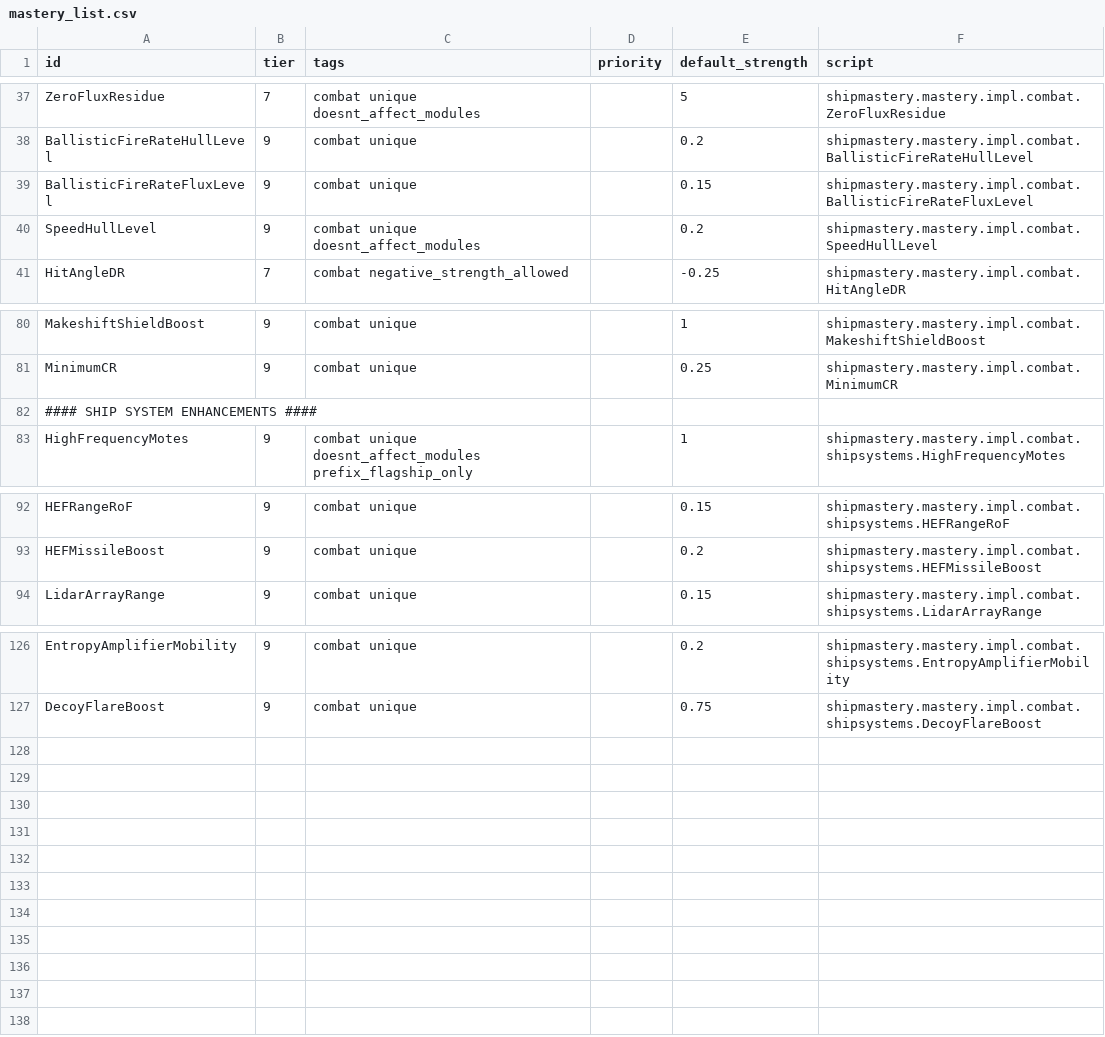
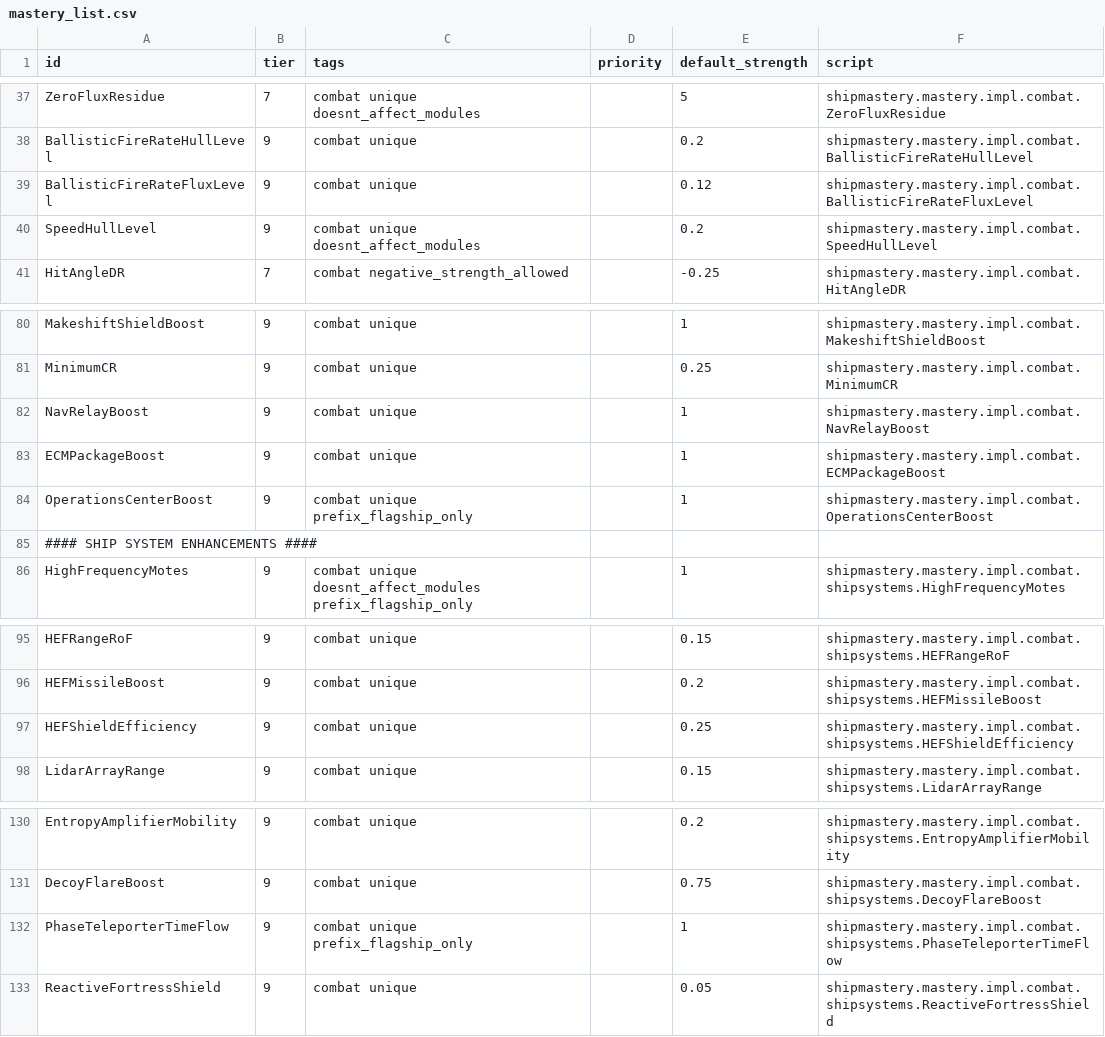
Before and after one commit to qcwxezda/Starsector-Ship-Mastery-System, a CSV file: data/shipmastery/mastery_list.csv, drawn as a sheet; only a part is shown, gaps mark what is left out.

```diff
--- a/data/shipmastery/mastery_list.csv
+++ b/data/shipmastery/mastery_list.csv
@@ -38,3 +38,3 @@ ZeroFluxResidue,7,combat unique doesnt_affect_modules,,5,shipmastery.mastery.imp
 BallisticFireRateHullLevel,9,combat unique,,0.2,shipmastery.mastery.impl.combat.BallisticFireRateHullLevel
-BallisticFireRateFluxLevel,9,combat unique,,0.15,shipmastery.mastery.impl.combat.BallisticFireRateFluxLevel
+BallisticFireRateFluxLevel,9,combat unique,,0.12,shipmastery.mastery.impl.combat.BallisticFireRateFluxLevel
 SpeedHullLevel,9,combat unique doesnt_affect_modules,,0.2,shipmastery.mastery.impl.combat.SpeedHullLevel
@@ -81,2 +81,5 @@ MakeshiftShieldBoost,9,combat unique,,1,shipmastery.mastery.impl.combat.Makeshif
 MinimumCR,9,combat unique,,0.25,shipmastery.mastery.impl.combat.MinimumCR
+NavRelayBoost,9,combat unique,,1,shipmastery.mastery.impl.combat.NavRelayBoost
+ECMPackageBoost,9,combat unique,,1,shipmastery.mastery.impl.combat.ECMPackageBoost
+OperationsCenterBoost,9,combat unique prefix_flagship_only,,1,shipmastery.mastery.impl.combat.OperationsCenterBoost
 #### SHIP SYSTEM ENHANCEMENTS ####
@@ -93,2 +96,3 @@ HEFRangeRoF,9,combat unique,,0.15,shipmastery.mastery.impl.combat.shipsystems.HE
 HEFMissileBoost,9,combat unique,,0.2,shipmastery.mastery.impl.combat.shipsystems.HEFMissileBoost
+HEFShieldEfficiency,9,combat unique,,0.25,shipmastery.mastery.impl.combat.shipsystems.HEFShieldEfficiency
 LidarArrayRange,9,combat unique,,0.15,shipmastery.mastery.impl.combat.shipsystems.LidarArrayRange
@@ -127 +131,3 @@ EntropyAmplifierMobility,9,combat unique,,0.2,shipmastery.mastery.impl.combat.sh
 DecoyFlareBoost,9,combat unique,,0.75,shipmastery.mastery.impl.combat.shipsystems.DecoyFlareBoost
+PhaseTeleporterTimeFlow,9,combat unique prefix_flagship_only,,1,shipmastery.mastery.impl.combat.shipsystems.PhaseTeleporterTimeFlow
+ReactiveFortressShield,9,combat unique,,0.05,shipmastery.mastery.impl.combat.shipsystems.ReactiveFortressShield
```
Also changed, not shown: 16 other files.
